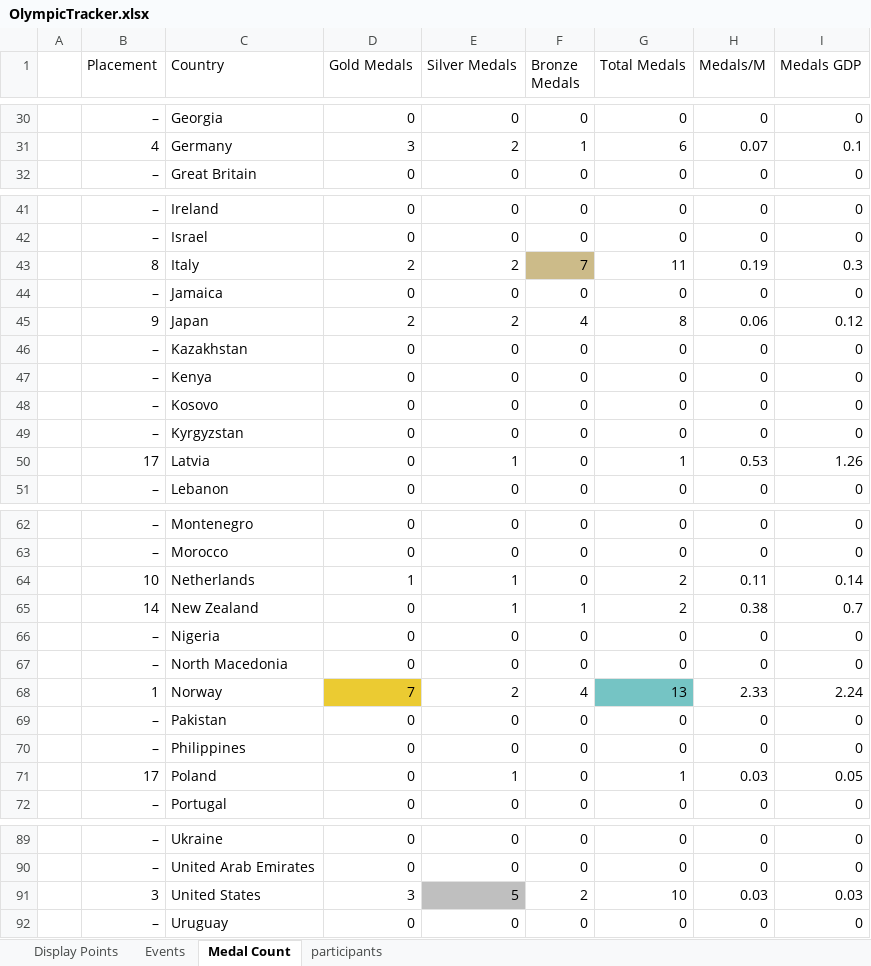
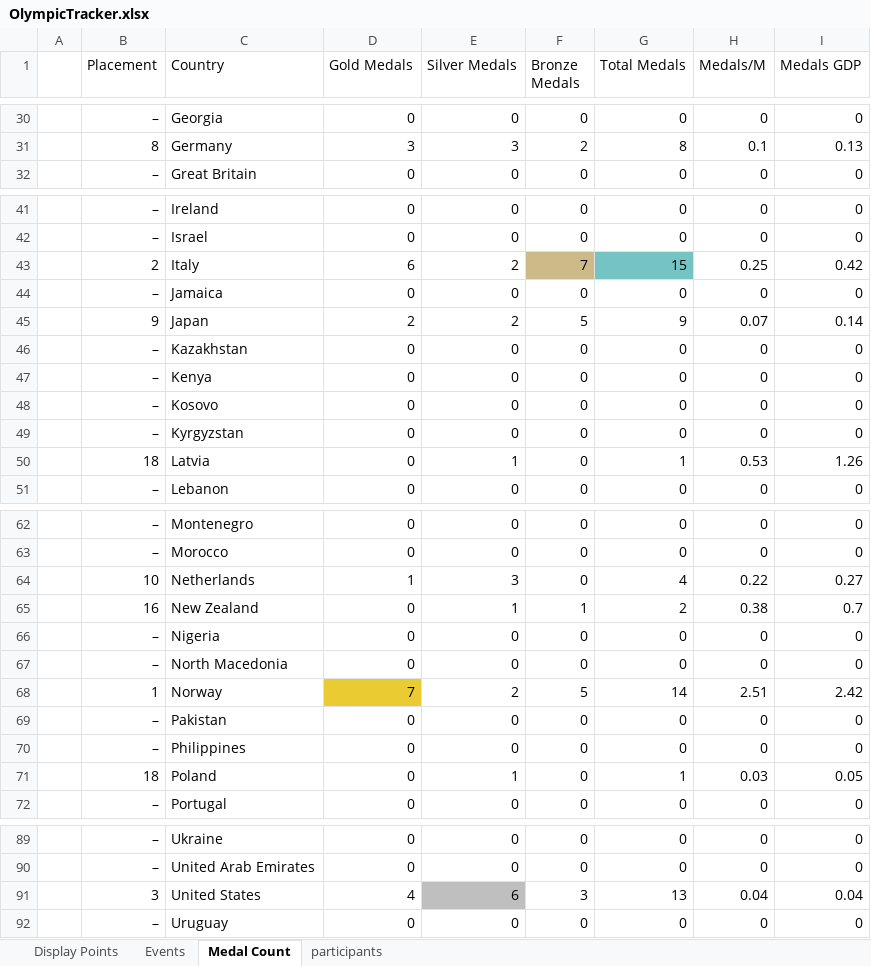
Before and after one commit to j-slack/Salary-Cap-Winter-Olympics-2026, an Excel workbook: OlympicTracker.xlsx, sheet Medal Count, drawn as a sheet; only a part is shown, gaps mark what is left out; values as stored, in another font and other column widths than the file's, no borders; the diff covers the shown part only; the diff names each change by its address in the sheet, - before the commit and + after, or states it on an @@ line.

```diff
--- a/OlympicTracker.xlsx (sheet Medal Count)
+++ b/OlympicTracker.xlsx (sheet Medal Count)
-B31 (Placement): 4
+B31 (Placement): 8
-E31 (Silver Medals): 2
+E31 (Silver Medals): 3
-F31 (Bronze Medals): 1
+F31 (Bronze Medals): 2
-G31 (Total Medals): 6
+G31 (Total Medals): 8
-H31 (Medals/M): 0.07
+H31 (Medals/M): 0.1
-I31 (Medals GDP): 0.1
+I31 (Medals GDP): 0.13
-B43 (Placement): 8
+B43 (Placement): 2
-D43 (Gold Medals): 2
+D43 (Gold Medals): 6
-G43 (Total Medals): 11
+G43 (Total Medals): 15
-G43 fill: none
+G43 fill: #75C4C4
-H43 (Medals/M): 0.19
+H43 (Medals/M): 0.25
-I43 (Medals GDP): 0.3
+I43 (Medals GDP): 0.42
-F45 (Bronze Medals): 4
+F45 (Bronze Medals): 5
-G45 (Total Medals): 8
+G45 (Total Medals): 9
-H45 (Medals/M): 0.06
+H45 (Medals/M): 0.07
-I45 (Medals GDP): 0.12
+I45 (Medals GDP): 0.14
-B50 (Placement): 17
+B50 (Placement): 18
-E64 (Silver Medals): 1
+E64 (Silver Medals): 3
-G64 (Total Medals): 2
+G64 (Total Medals): 4
-H64 (Medals/M): 0.11
+H64 (Medals/M): 0.22
-I64 (Medals GDP): 0.14
+I64 (Medals GDP): 0.27
-B65 (Placement): 14
+B65 (Placement): 16
-F68 (Bronze Medals): 4
+F68 (Bronze Medals): 5
-G68 (Total Medals): 13
+G68 (Total Medals): 14
-G68 fill: #75C4C4
+G68 fill: none
-H68 (Medals/M): 2.33
+H68 (Medals/M): 2.51
-I68 (Medals GDP): 2.24
+I68 (Medals GDP): 2.42
-B71 (Placement): 17
+B71 (Placement): 18
-D91 (Gold Medals): 3
+D91 (Gold Medals): 4
-E91 (Silver Medals): 5
+E91 (Silver Medals): 6
-F91 (Bronze Medals): 2
+F91 (Bronze Medals): 3
-G91 (Total Medals): 10
+G91 (Total Medals): 13
-H91 (Medals/M): 0.03
+H91 (Medals/M): 0.04
-I91 (Medals GDP): 0.03
+I91 (Medals GDP): 0.04
```
Also changed, not shown: 37 edited cells elsewhere in this sheet, sheet Events, sheet Display Points.
